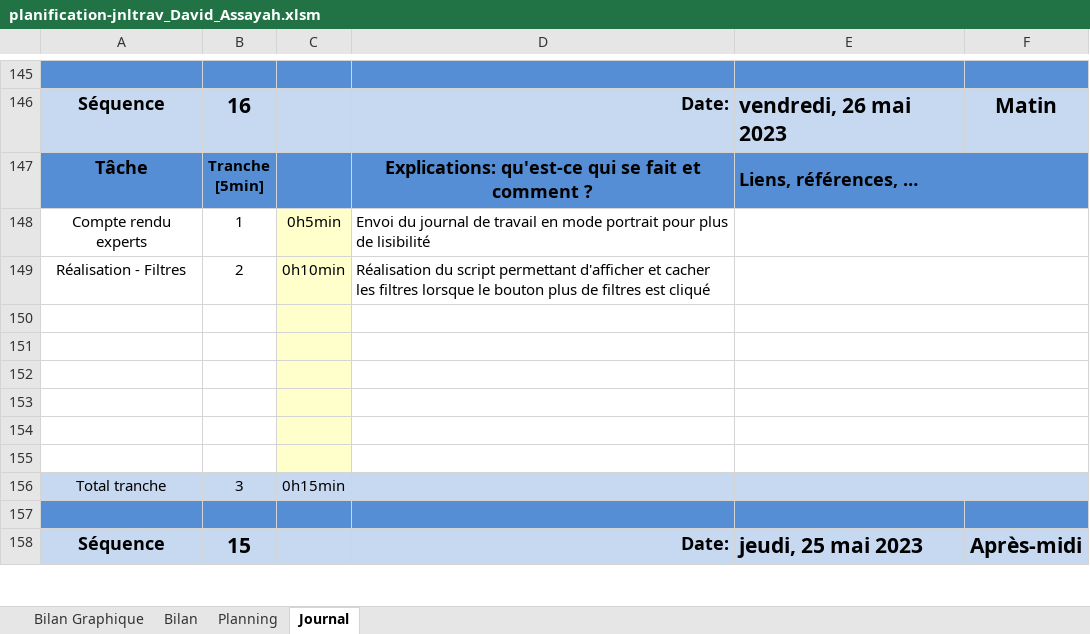
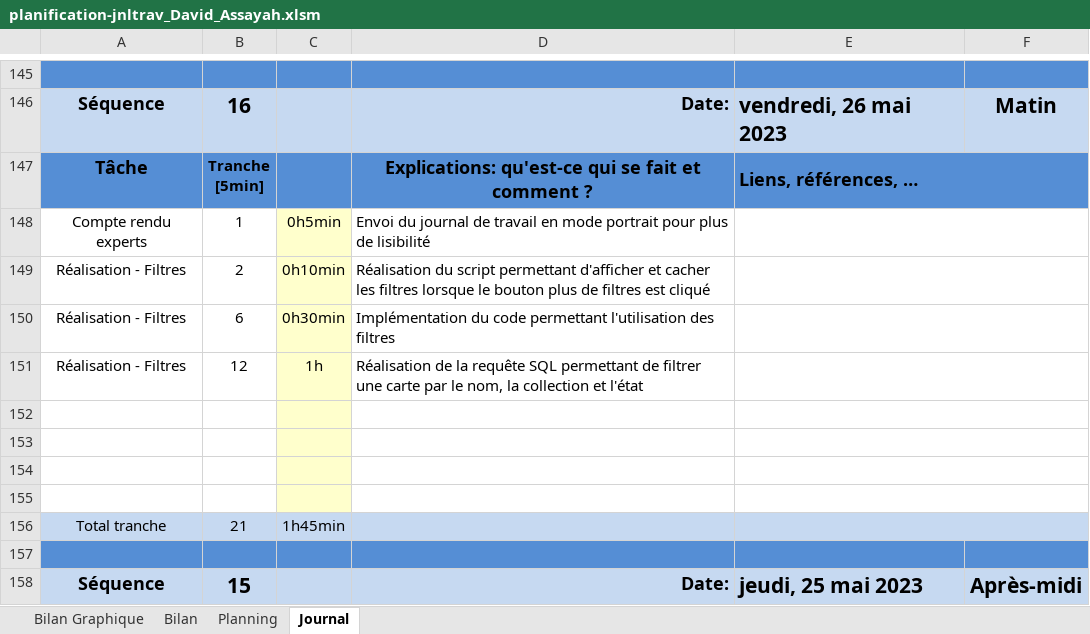
Before and after one commit to davassayah/TPI_David_Assayah_2023, an Excel workbook: doc/planification-jnltrav_David_Assayah.xlsm, sheet Journal, drawn as a sheet; only a part is shown, gaps mark what is left out; values as stored, in another font and other column widths than the file's, no borders; charts and pictures and conditional formats not drawn; 1 other sheet too large or unreadable and not compared; removed rows and columns are numbered as before the commit, all else as after; the diff names each change by its address in the sheet, - before the commit and + after, or states it on an @@ line.

Commit message:
Update planification-jnltrav_David_Assayah.xlsm

```diff
--- a/doc/planification-jnltrav_David_Assayah.xlsm (sheet Journal)
+++ b/doc/planification-jnltrav_David_Assayah.xlsm (sheet Journal)
+row 150: Réalisation - Filtres | 6 | 0h30min | Implémentation du code permettant l'utilisation des filtres
+row 151: Réalisation - Filtres | 12 | 1h | Réalisation de la requête SQL permettant de filtrer une carte par le nom, la collection et l'état
-row 154: (empty)
-row 155: (empty)
-B156: 3
+B156: 21
-C156: 0h15min
+C156: 1h45min
```
Also changed, not shown: formulas that keep their value, charts or pictures.
